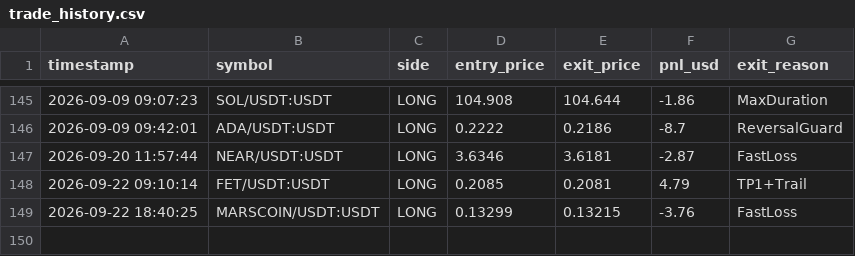
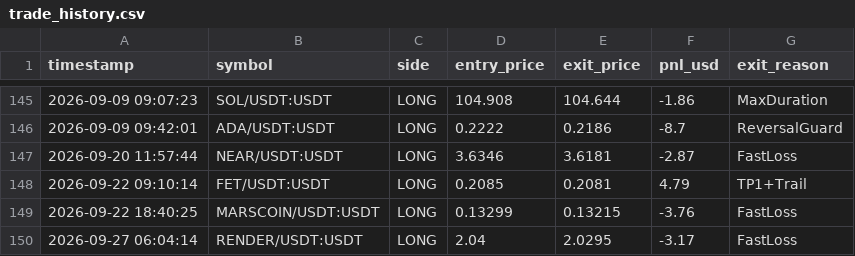
Before and after one commit to avimz50/CRYPTO-BOT-new, a CSV file: trade_history.csv, drawn as a sheet; only a part is shown, gaps mark what is left out.

Commit message:
Tighten .gitignore for env/secrets and bot runtime data; sync trade data

```diff
--- a/trade_history.csv
+++ b/trade_history.csv
@@ -149 +149,2 @@ timestamp,symbol,side,entry_price,exit_price,pnl_usd,exit_reason
 2026-09-22 18:40:25,MARSCOIN/USDT:USDT,LONG,0.13299,0.13215,-3.76,FastLoss
+2026-09-27 06:04:14,RENDER/USDT:USDT,LONG,2.04,2.0295,-3.17,FastLoss
```
Also changed, not shown: 3 other files.
